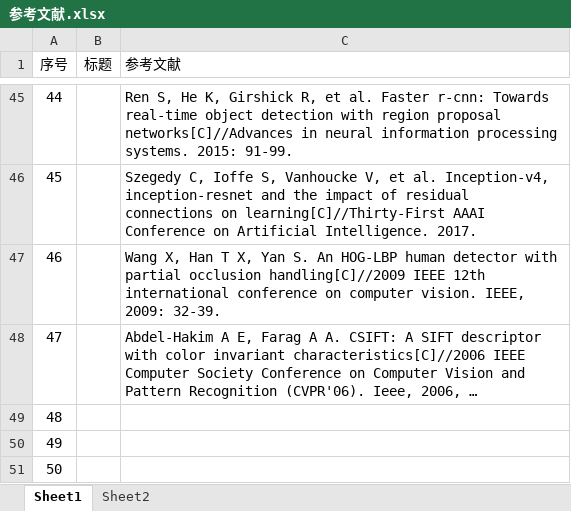
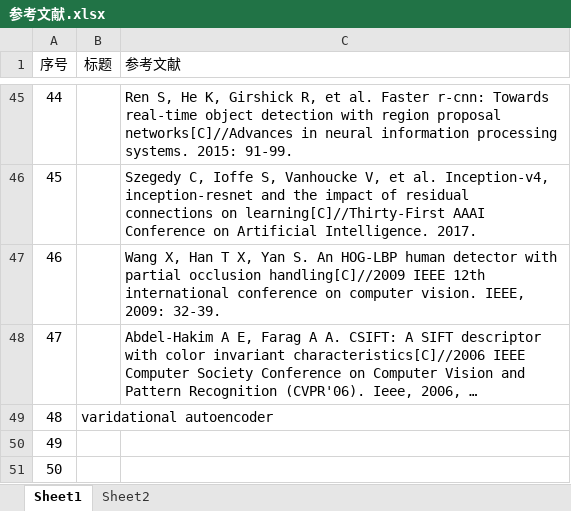
Before and after one commit to ColinJLZhang/thesis, an Excel workbook: 参考文献.xlsx, sheet Sheet1, drawn as a sheet; only a part is shown, gaps mark what is left out; long unchanged cells end in …; values as stored, in another font and other column widths than the file's, no borders; the diff names each change by its address in the sheet, - before the commit and + after, or states it on an @@ line.

```diff
--- a/参考文献.xlsx (sheet Sheet1)
+++ b/参考文献.xlsx (sheet Sheet1)
-B49 (标题): (empty)
+B49 (标题): varidational autoencoder
```
Also changed, not shown: 3 other files.
